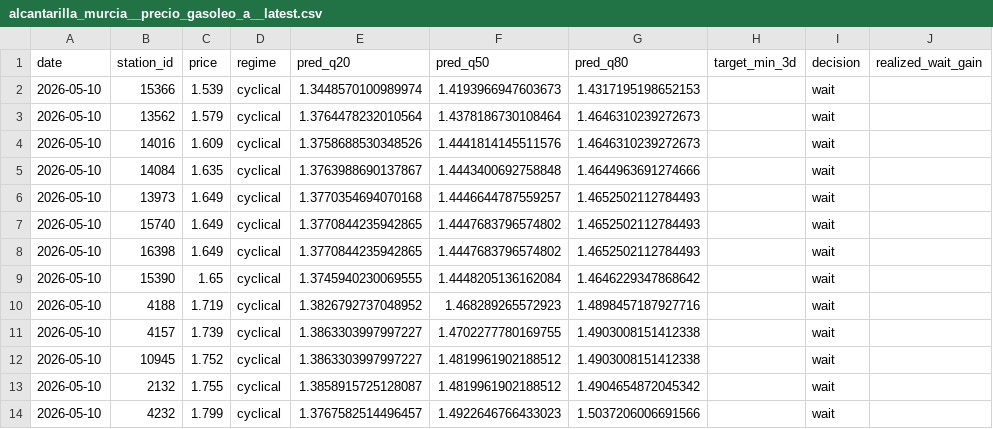
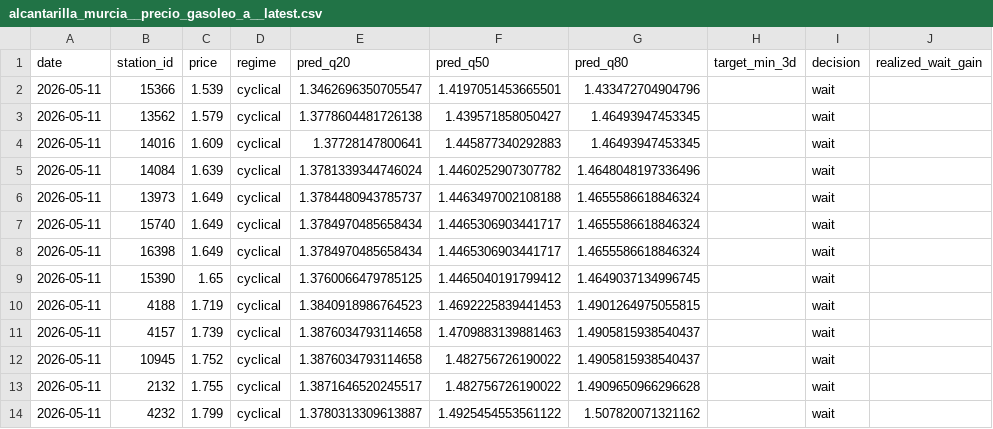
Before and after one commit to juanluserra/fuel-recommender-murcia, a CSV file: data/latest/alcantarilla_murcia__precio_gasoleo_a__latest.csv, drawn as a sheet; only a part is shown; the diff names each change by its address in the sheet, - before the commit and + after, or states it on an @@ line.

```diff
--- a/data/latest/alcantarilla_murcia__precio_gasoleo_a__latest.csv
+++ b/data/latest/alcantarilla_murcia__precio_gasoleo_a__latest.csv
-A2:A14 (date): 2026-05-10
+A2:A14 (date): 2026-05-11
-E2 (pred_q20): 1.3448570100989974
+E2 (pred_q20): 1.3462696350705547
-F2 (pred_q50): 1.4193966947603673
+F2 (pred_q50): 1.4197051453665501
-G2 (pred_q80): 1.4317195198652153
+G2 (pred_q80): 1.433472704904796
-E3 (pred_q20): 1.3764478232010564
+E3 (pred_q20): 1.3778604481726138
-F3 (pred_q50): 1.4378186730108464
+F3 (pred_q50): 1.439571858050427
-G3:G4 (pred_q80): 1.4646310239272673
+G3:G4 (pred_q80): 1.46493947453345
-E4 (pred_q20): 1.3758688530348526
+E4 (pred_q20): 1.37728147800641
-F4 (pred_q50): 1.4441814145511576
+F4 (pred_q50): 1.445877340292883
-C5 (price): 1.635
+C5 (price): 1.639
-E5 (pred_q20): 1.3763988690137867
+E5 (pred_q20): 1.3781339344746024
-F5 (pred_q50): 1.4443400692758848
+F5 (pred_q50): 1.4460252907307782
-G5 (pred_q80): 1.4644963691274666
+G5 (pred_q80): 1.4648048197336496
-E6 (pred_q20): 1.3770354694070168
+E6 (pred_q20): 1.3784480943785737
-F6 (pred_q50): 1.4446644787559257
+F6 (pred_q50): 1.4463497002108188
-G6:G8 (pred_q80): 1.4652502112784493
+G6:G8 (pred_q80): 1.4655586618846324
-E7:E8 (pred_q20): 1.3770844235942865
+E7:E8 (pred_q20): 1.3784970485658434
-F7:F8 (pred_q50): 1.4447683796574802
+F7:F8 (pred_q50): 1.4465306903441717
-E9 (pred_q20): 1.3745940230069555
+E9 (pred_q20): 1.3760066479785125
-F9 (pred_q50): 1.4448205136162084
+F9 (pred_q50): 1.4465040191799412
-G9 (pred_q80): 1.4646229347868642
+G9 (pred_q80): 1.4649037134996745
-E10 (pred_q20): 1.3826792737048952
+E10 (pred_q20): 1.3840918986764523
-F10 (pred_q50): 1.468289265572923
+F10 (pred_q50): 1.4692225839441453
-G10 (pred_q80): 1.4898457187927716
+G10 (pred_q80): 1.4901264975055815
-E11:E12 (pred_q20): 1.3863303997997227
+E11:E12 (pred_q20): 1.3876034793114658
-F11 (pred_q50): 1.4702277780169755
+F11 (pred_q50): 1.4709883139881463
-G11:G12 (pred_q80): 1.4903008151412338
+G11:G12 (pred_q80): 1.4905815938540437
-F12:F13 (pred_q50): 1.4819961902188512
+F12:F13 (pred_q50): 1.482756726190022
-E13 (pred_q20): 1.3858915725128087
+E13 (pred_q20): 1.3871646520245517
-G13 (pred_q80): 1.4904654872045342
+G13 (pred_q80): 1.4909650966296628
-E14 (pred_q20): 1.3767582514496457
+E14 (pred_q20): 1.3780313309613887
-F14 (pred_q50): 1.4922646766433023
+F14 (pred_q50): 1.4925454553561122
-G14 (pred_q80): 1.5037206006691566
+G14 (pred_q80): 1.507820071321162
```
Also changed, not shown: data/history/alcantarilla_murcia/fetch_log.csv, data/history/alcantarilla_murcia/stations.csv, 4 other files.
